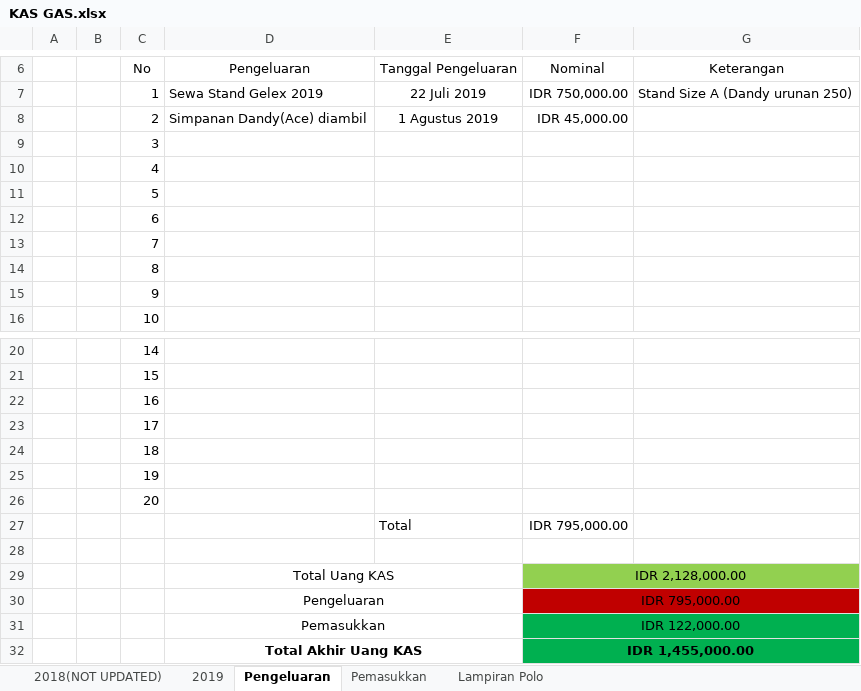
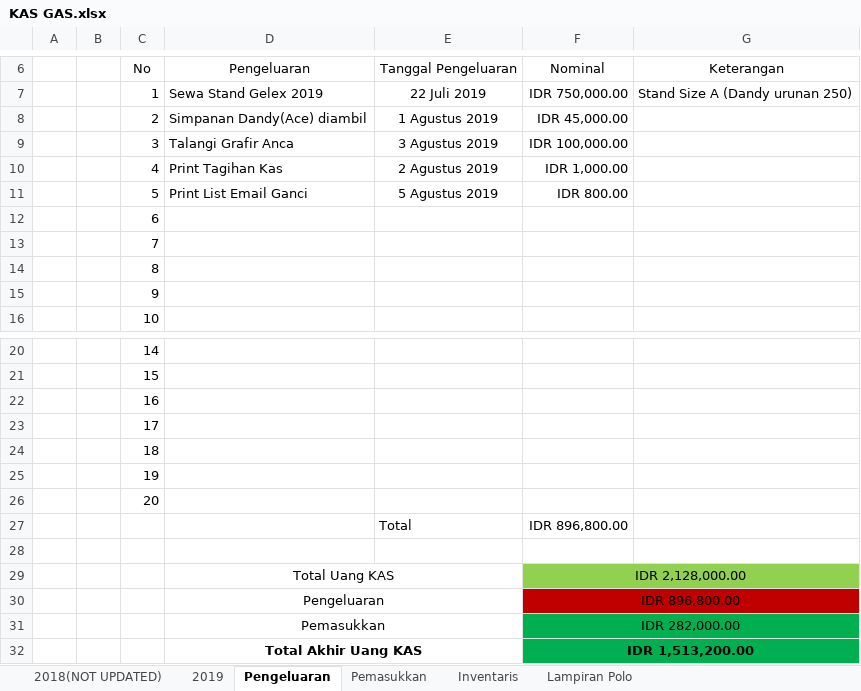
Before and after one commit to GAS08/Arsip-Keuangan-GAS, an Excel workbook: GAS/KAS GAS.xlsx, sheet Pengeluaran, drawn as a sheet; only a part is shown, gaps mark what is left out; values as stored, in another font and other column widths than the file's, no borders; removed rows and columns are numbered as before the commit, all else as after; the diff names each change by its address in the sheet, - before the commit and + after, or states it on an @@ line.

Commit message:
Adhika KAS
Sumbangan Orange Tip ke Inventaris GAS senilai 60 ribu rupiah digunakan untuk membayar Tagihan KAS

Tagihan KAS 2019 : 100.000
Inventaris Senilai :     60.000
------------------------------------- -
40.000

Tagihan KAS 2019 saat ini (November - Desember) : 40.000

```diff
--- a/GAS/KAS GAS.xlsx (sheet Pengeluaran)
+++ b/GAS/KAS GAS.xlsx (sheet Pengeluaran)
+sheet tab: Inventaris
-row 9:  |  | 3
-row 10:  |  | 4
-row 11:  |  | 5
+row 9:  |  | 3 | Talangi Grafir Anca | 3 Agustus 2019 | IDR 100,000.00
+row 10:  |  | 4 | Print Tagihan Kas | 2 Agustus 2019 | IDR 1,000.00
+row 11:  |  | 5 | Print List Email Ganci | 5 Agustus 2019 | IDR 800.00
-F27: IDR 795,000.00
+F27: IDR 896,800.00
-F30: IDR 795,000.00
+F30: IDR 896,800.00
-F31: IDR 122,000.00
+F31: IDR 282,000.00
-F32: IDR 1,455,000.00
+F32: IDR 1,513,200.00
```
Also changed, not shown: sheet 2019, sheet Pemasukkan, 1 other file.
